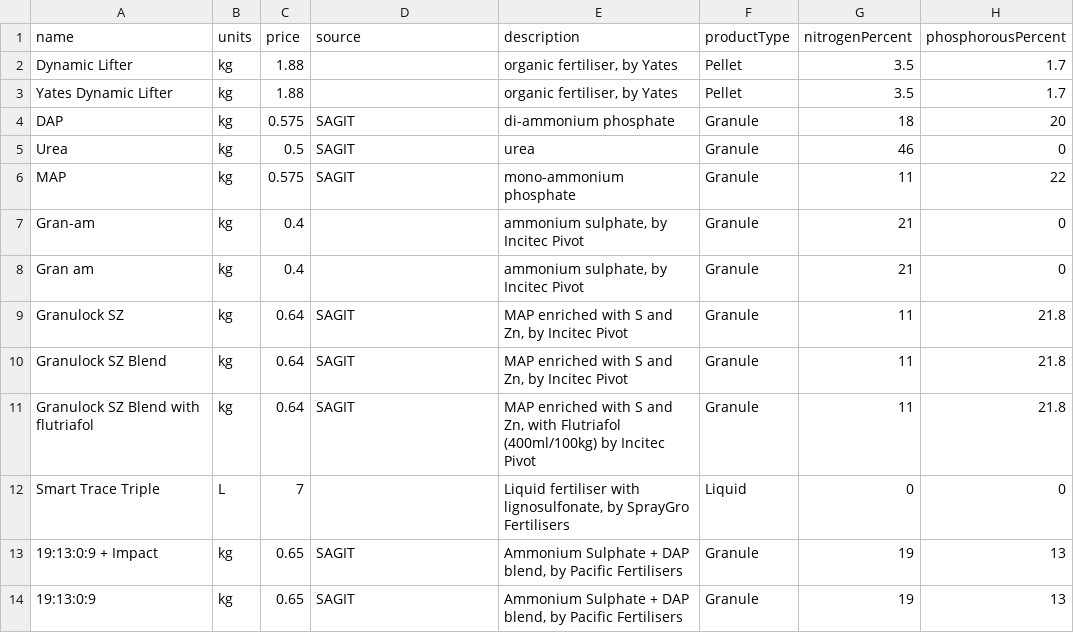
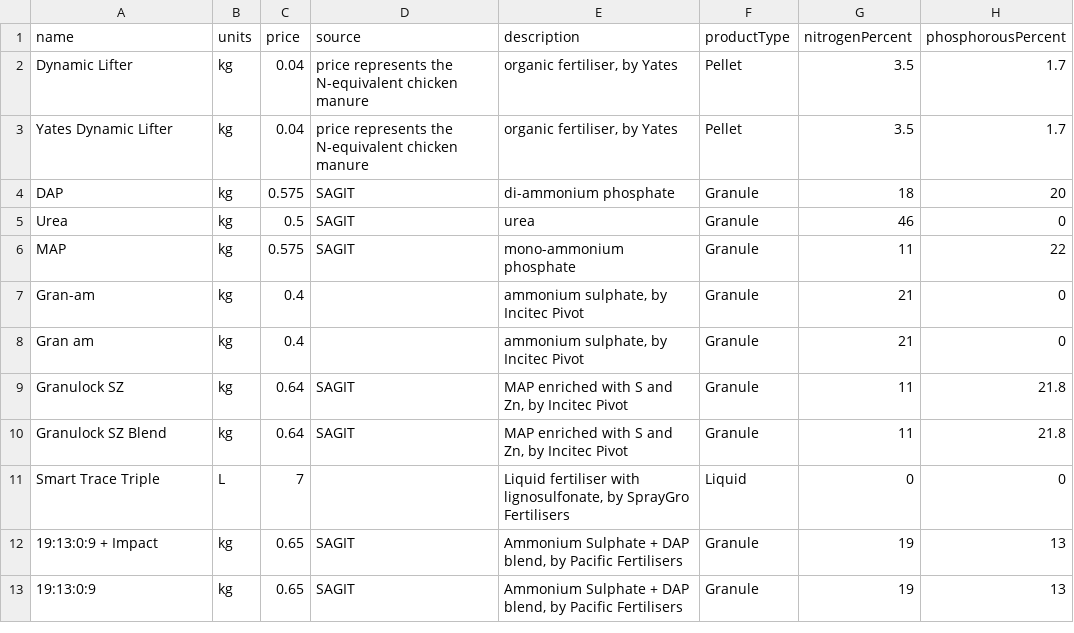
Before and after one commit to daniel-gregg/grdc-sgr-trials, a CSV file: data/reference_data/FertProductData.csv, drawn as a sheet.

```diff
--- a/data/reference_data/FertProductData.csv
+++ b/data/reference_data/FertProductData.csv
@@ -1,4 +1,4 @@
 name,units,price,source,description,productType,nitrogenPercent,phosphorousPercent
-Dynamic Lifter,kg,1.88,,"organic fertiliser, by Yates",Pellet,3.5,1.7
-Yates Dynamic Lifter,kg,1.88,,"organic fertiliser, by Yates",Pellet,3.5,1.7
+Dynamic Lifter,kg,0.04,price represents the N-equivalent chicken manure,"organic fertiliser, by Yates",Pellet,3.5,1.7
+Yates Dynamic Lifter,kg,0.04,price represents the N-equivalent chicken manure,"organic fertiliser, by Yates",Pellet,3.5,1.7
 DAP,kg,0.575,SAGIT,di-ammonium phosphate,Granule,18,20
@@ -10,3 +10,2 @@ Granulock SZ,kg,0.64,SAGIT,"MAP enriched with S and Zn, by Incitec Pivot",Granul
 Granulock SZ Blend,kg,0.64,SAGIT,"MAP enriched with S and Zn, by Incitec Pivot",Granule,11,21.8
-Granulock SZ Blend with flutriafol,kg,0.64,SAGIT,"MAP enriched with S and Zn, with Flutriafol (400ml/100kg) by Incitec Pivot",Granule,11,21.8
 Smart Trace Triple,L,7,,"Liquid fertiliser with lignosulfonate, by SprayGro Fertilisers",Liquid,0,0
```
Also changed, not shown: data/reference_data/CropPriceData.csv, data/reference_data/FungProductData.csv, 30 other files.
